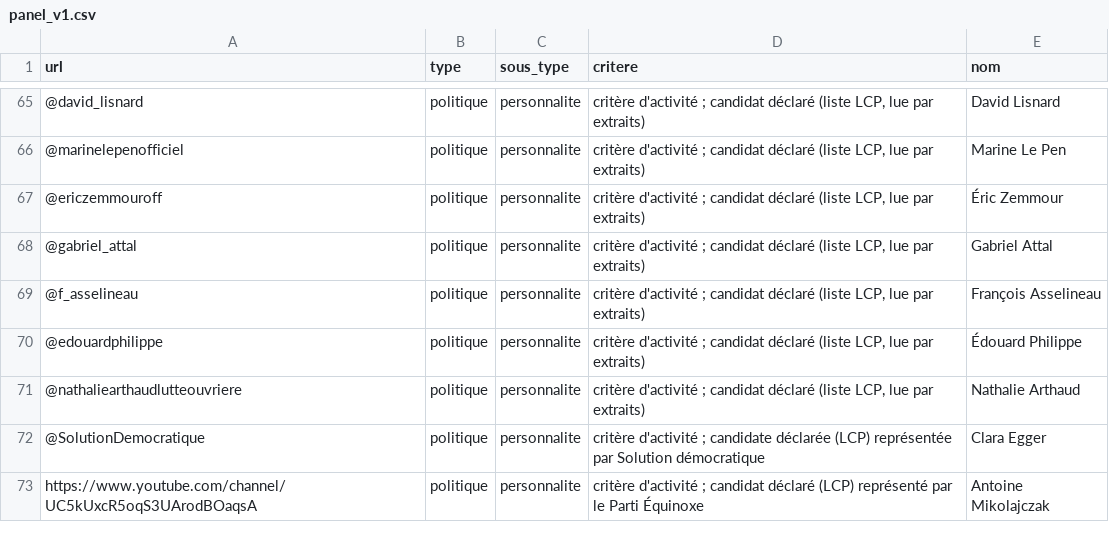
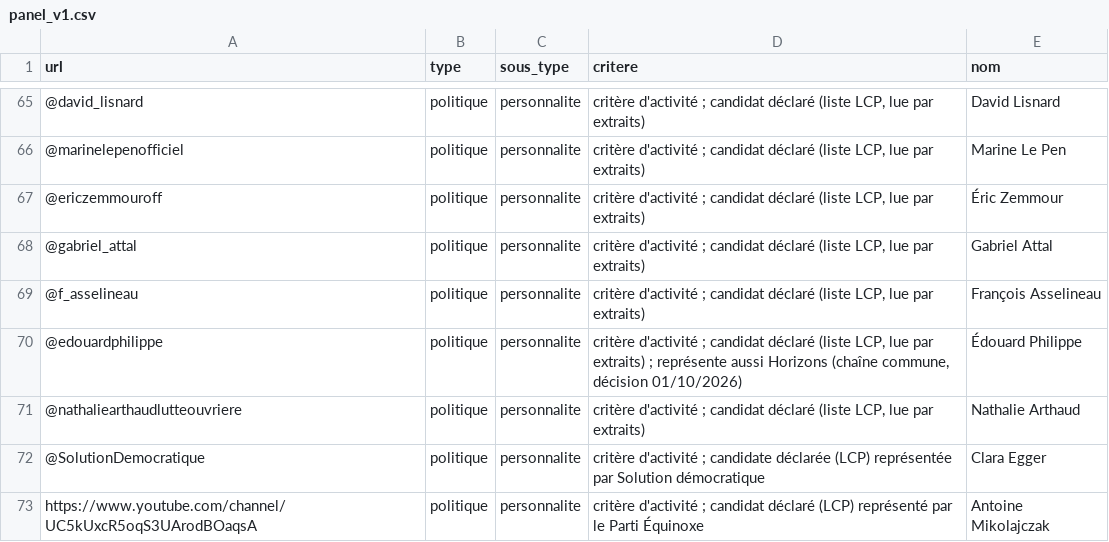
Before and after one commit to tristansimon1234/political-violence, a CSV file: panel/panel_v1.csv, drawn as a sheet; only a part is shown, gaps mark what is left out.

```diff
--- a/panel/panel_v1.csv
+++ b/panel/panel_v1.csv
@@ -69,3 +69,3 @@ url,type,sous_type,critere,nom
 @f_asselineau,politique,personnalite,"critère d'activité ; candidat déclaré (liste LCP, lue par extraits)",François Asselineau
-@edouardphilippe,politique,personnalite,"critère d'activité ; candidat déclaré (liste LCP, lue par extraits)",Édouard Philippe
+@edouardphilippe,politique,personnalite,"critère d'activité ; candidat déclaré (liste LCP, lue par extraits) ; représente aussi Horizons (chaîne commune, décision 01/10/2026)",Édouard Philippe
 @nathaliearthaudlutteouvriere,politique,personnalite,"critère d'activité ; candidat déclaré (liste LCP, lue par extraits)",Nathalie Arthaud
```
Also changed, not shown: panel/panel_v1_statut.csv, 1 other file.
